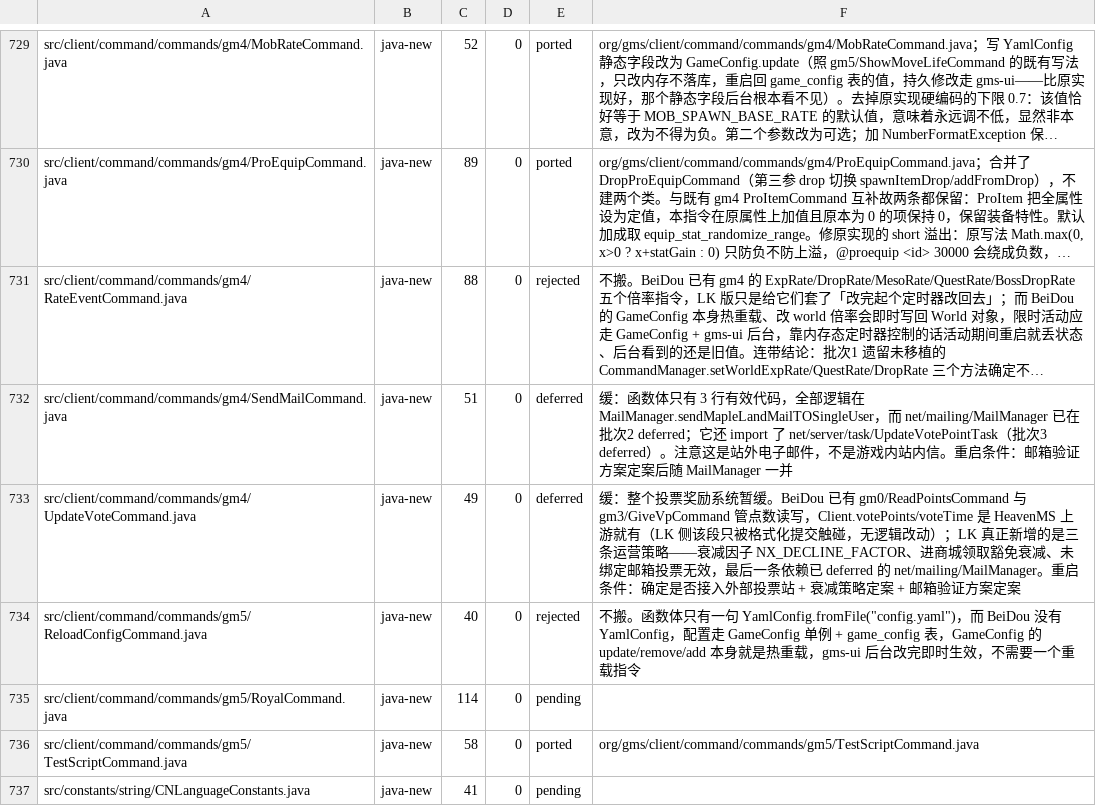
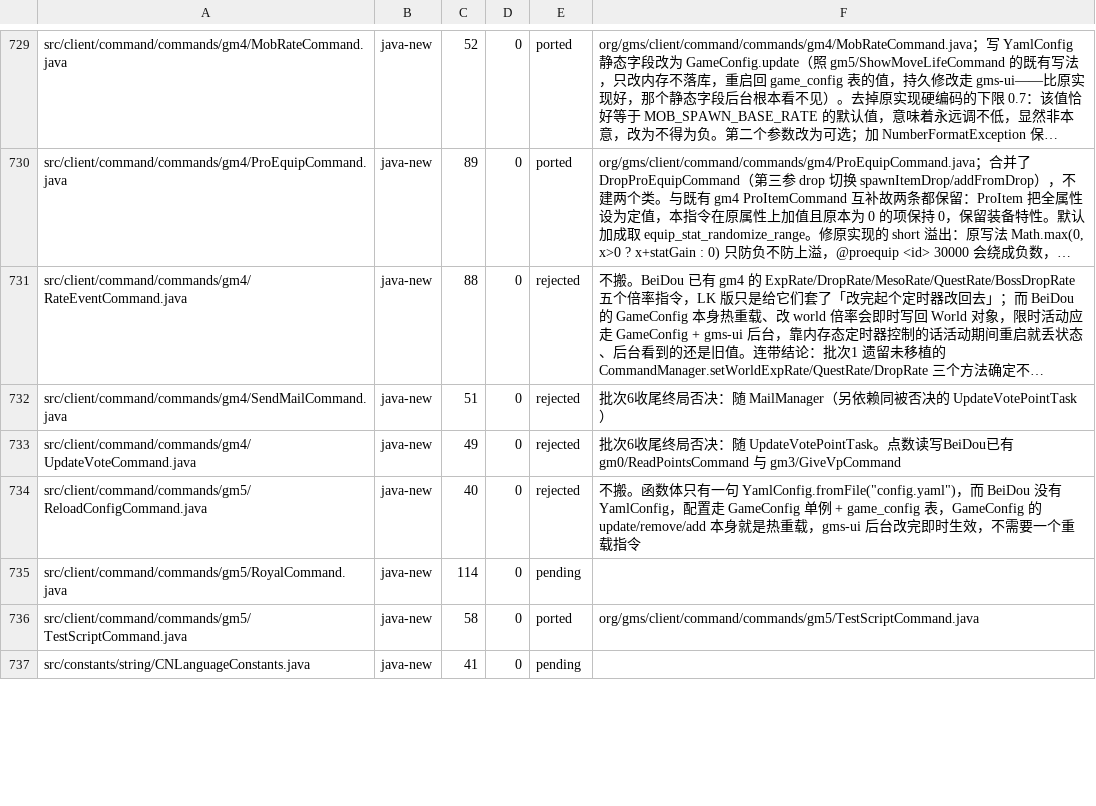
Before and after one commit to liqingnz/BeiDou-Server-Mod, a TSV file: docs/lichkingmod-port-manifest.tsv, drawn as a sheet; only a part is shown, gaps mark what is left out; long unchanged cells end in …; the diff covers the shown part only; the diff names each change by its address in the sheet, - before the commit and + after, or states it on an @@ line.

```diff
--- a/docs/lichkingmod-port-manifest.tsv
+++ b/docs/lichkingmod-port-manifest.tsv
-E732:E733: deferred
+E732:E733: rejected
-F732: 缓：函数体只有 3 行有效代码，全部逻辑在 MailManager.sendMapleLandMailTOSingleUser，而 net/mailing/MailManager 已在批次2 deferred；它还 import 了 net/server/task/UpdateVotePointTask（批次3 deferred）。注意这是站外电子邮件，不是游戏内站内信。重启条件：邮箱验证方案定案后随 MailManager 一并
+F732: 批次6收尾终局否决：随 MailManager（另依赖同被否决的 UpdateVotePointTask）
-F733: 缓：整个投票奖励系统暂缓。BeiDou 已有 gm0/ReadPointsCommand 与 gm3/GiveVpCommand 管点数读写，Client.votePoints/voteTime 是 HeavenMS 上游就有（LK 侧该段只被格式化提交触碰，无逻辑改动）；LK 真正新增的是三条运营策略——衰减因子 NX_DECLINE_FACTOR、进商城领取豁免衰减、未绑定邮箱投票无效，最后一条依赖已 deferred 的 net/mailing/MailManager。重启条件：确定是否接入外部投票站 + 衰减策略定案 + 邮箱验证方案定案
+F733: 批次6收尾终局否决：随 UpdateVotePointTask。点数读写BeiDou已有 gm0/ReadPointsCommand 与 gm3/GiveVpCommand
```
Also changed, not shown: 1 added row, 1 removed row and 26 edited cells elsewhere in this file, 11 other files.
